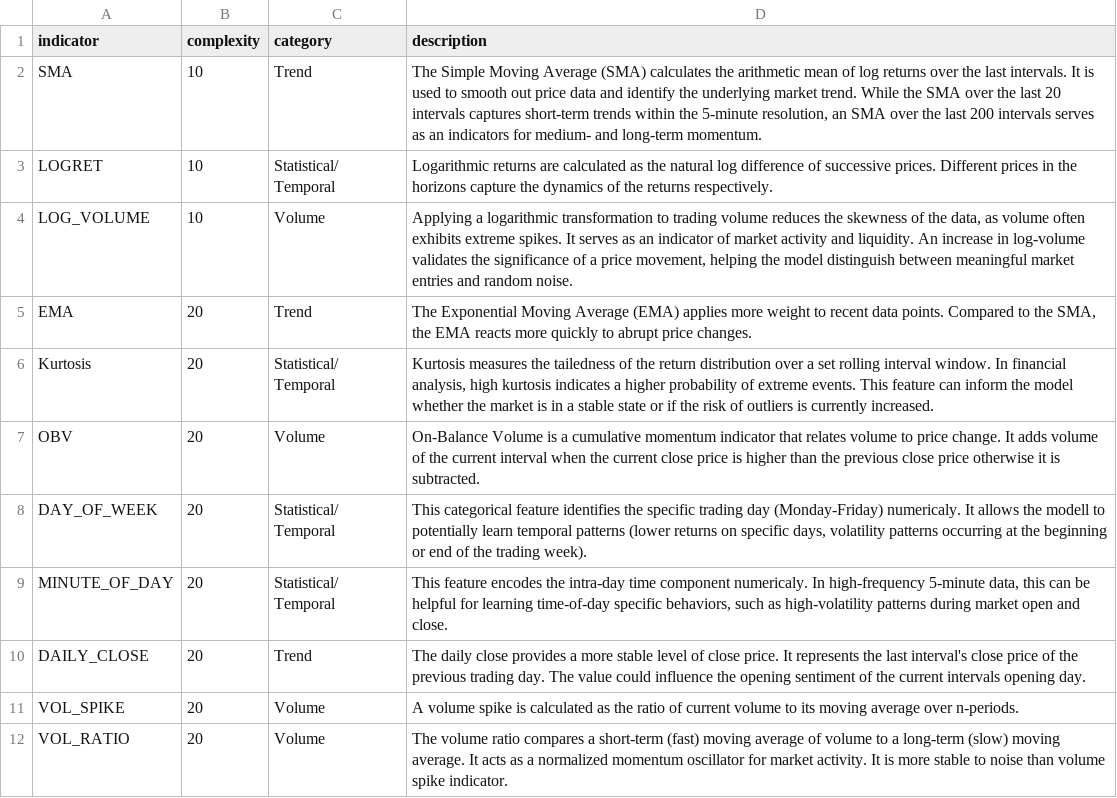
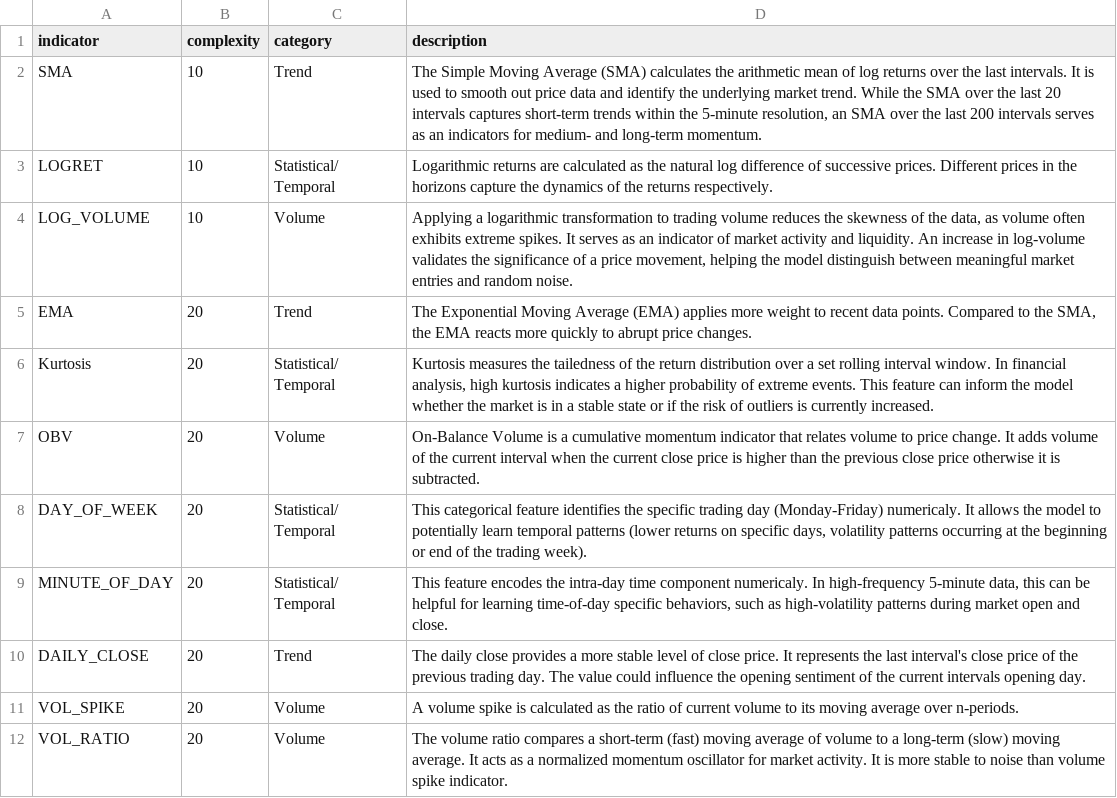
Before and after one commit to nord3214/financial-forecasting, a CSV file: Bachelor Thesis - Latex/tables/thesis_feature_config_categorized.csv, drawn as a sheet; only a part is shown.

Commit message:
Minor corrections to thesis

```diff
--- a/Bachelor Thesis - Latex/tables/thesis_feature_config_categorized.csv
+++ b/Bachelor Thesis - Latex/tables/thesis_feature_config_categorized.csv
@@ -7,3 +7,3 @@ Kurtosis;20;Statistical/ Temporal;Kurtosis measures the tailedness of the return
 OBV;20;Volume;On-Balance Volume is a cumulative momentum indicator that relates volume to price change. It adds volume of the current interval when the current close price is higher than the previous close price otherwise it is subtracted.
-DAY_OF_WEEK;20;Statistical/ Temporal;This categorical feature identifies the specific trading day (Monday-Friday) numericaly. It allows the modell to potentially learn temporal patterns (lower returns on specific days, volatility patterns occurring at the beginning or end of the trading week).
+DAY_OF_WEEK;20;Statistical/ Temporal;This categorical feature identifies the specific trading day (Monday-Friday) numericaly. It allows the model to potentially learn temporal patterns (lower returns on specific days, volatility patterns occurring at the beginning or end of the trading week).
 MINUTE_OF_DAY;20;Statistical/ Temporal;This feature encodes the intra-day time component numericaly. In high-frequency 5-minute data, this can be helpful for learning time-of-day specific behaviors, such as high-volatility patterns during market open and close.
```
Also changed, not shown: 3 other files.
